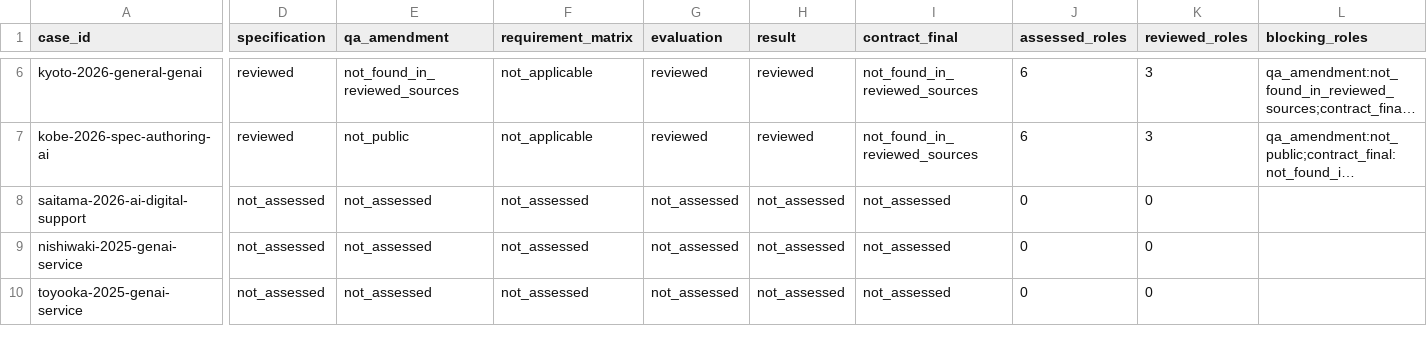
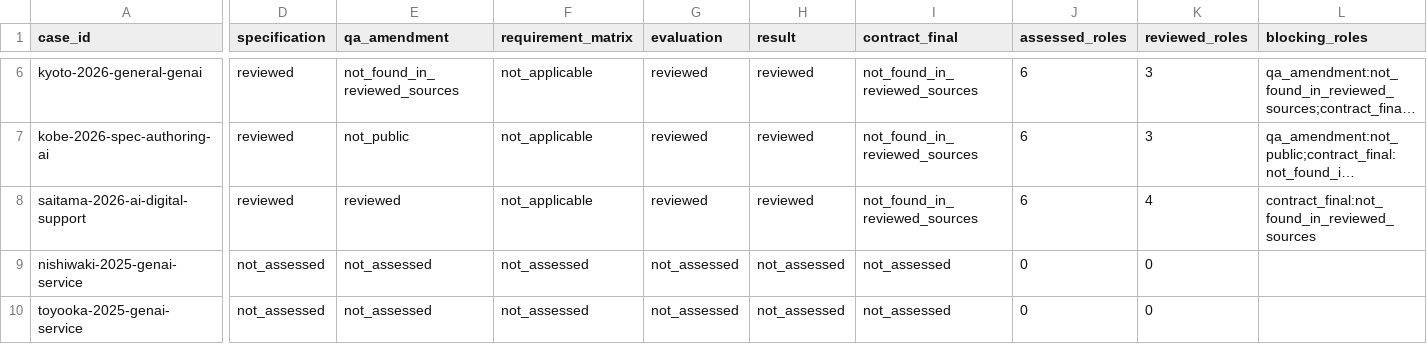
Before and after one commit to Josh-Temple/public-sector-ai-procurement-japan, a CSV file: data/evidence_coverage.csv, drawn as a sheet; only a part is shown, gaps mark what is left out; long unchanged cells end in …; the diff covers the shown part only; the diff names each change by its address in the sheet, - before the commit and + after, or states it on an @@ line.

```diff
--- a/data/evidence_coverage.csv
+++ b/data/evidence_coverage.csv
-D8 (specification): not_assessed
+D8 (specification): reviewed
-E8 (qa_amendment): not_assessed
+E8 (qa_amendment): reviewed
-F8 (requirement_matrix): not_assessed
+F8 (requirement_matrix): not_applicable
-G8 (evaluation): not_assessed
+G8 (evaluation): reviewed
-H8 (result): not_assessed
+H8 (result): reviewed
-I8 (contract_final): not_assessed
+I8 (contract_final): not_found_in_reviewed_sources
-J8 (assessed_roles): 0
+J8 (assessed_roles): 6
-K8 (reviewed_roles): 0
+K8 (reviewed_roles): 4
-L8 (blocking_roles): (empty)
+L8 (blocking_roles): contract_final:not_found_in_reviewed_sources
```
Also changed, not shown: 3 edited cells elsewhere in this file.
